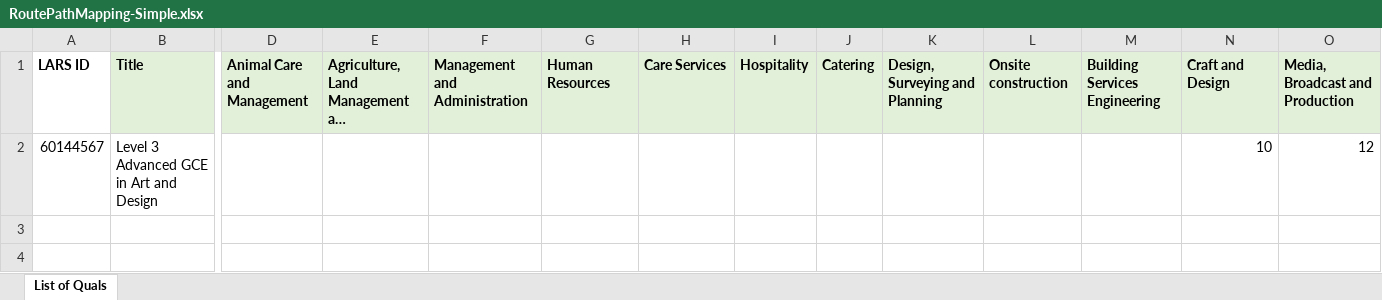
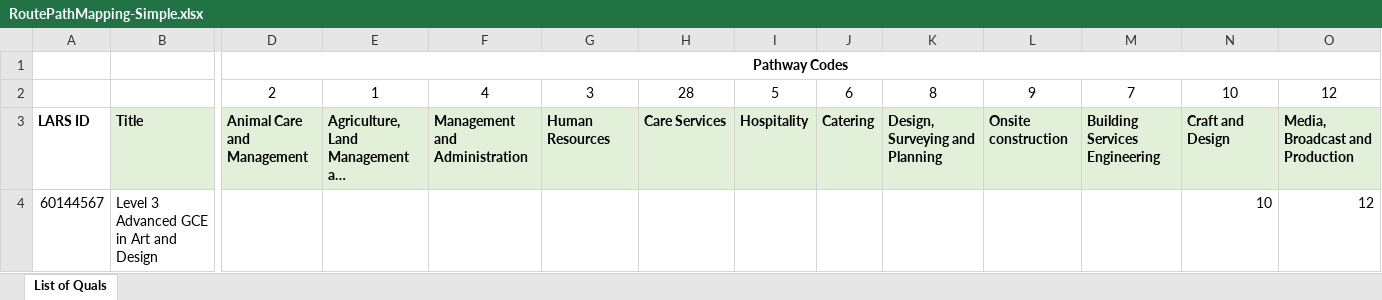
Before and after one commit to SkillsFundingAgency/tl-matching, an Excel workbook: src/Sfa.Tl.Matching.Application.IntegrationTests/QualificationRoutePathMapping/RoutePathMapping-Simple.xlsx, sheet List of Quals, drawn as a sheet; only a part is shown, gaps mark what is left out; long unchanged cells end in …; values as stored, in another font and other column widths than the file's, no borders; conditional formats not drawn; rows hold the shown columns only; the diff names each change by its address in the sheet, - before the commit and + after, or states it on an @@ line.

```diff
--- a/src/Sfa.Tl.Matching.Application.IntegrationTests/QualificationRoutePathMapping/RoutePathMapping-Simple.xlsx (sheet List of Quals)
+++ b/src/Sfa.Tl.Matching.Application.IntegrationTests/QualificationRoutePathMapping/RoutePathMapping-Simple.xlsx (sheet List of Quals)
+row 1:  |  | Pathway Codes
+row 2:  |  | 2 | 1 | 4 | 3 | 28 | 5 | 6 | 8 | 9 | 7 | 10 | 12
```
Also changed, not shown: 10 other files.
